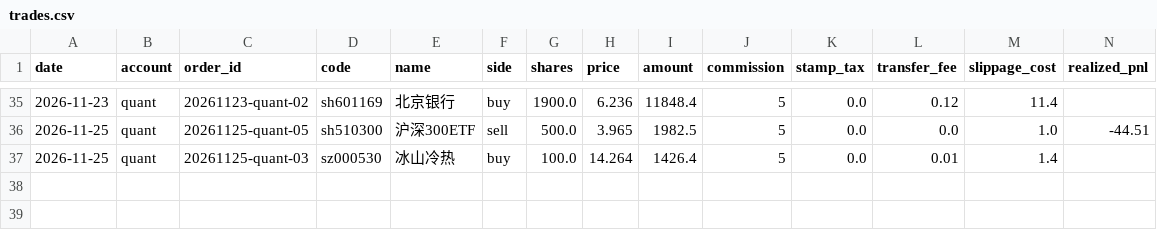
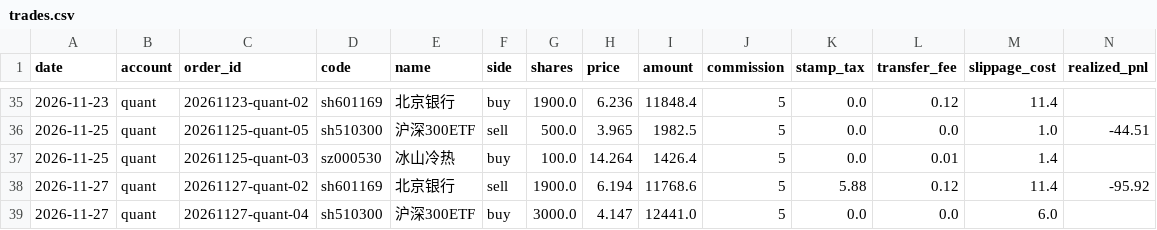
Before and after one commit to ice-tong/a-stock-investment, a CSV file: accounts/quant/trades.csv, drawn as a sheet; only a part is shown, gaps mark what is left out; rows hold the shown columns only; the diff names each change by its address in the sheet, - before the commit and + after, or states it on an @@ line.

```diff
--- a/accounts/quant/trades.csv
+++ b/accounts/quant/trades.csv
+row 38: 2026-11-27 | quant | 20261127-quant-02 | sh601169 | 北京银行 | sell | 1900.0 | 6.194 | 11768.6 | 5 | 5.88 | 0.12 | 11.4 | -95.92
+row 39: 2026-11-27 | quant | 20261127-quant-04 | sh510300 | 沪深300ETF | buy | 3000.0 | 4.147 | 12441.0 | 5 | 0.0 | 0.0 | 6.0
```
Also changed, not shown: 5 other files.
